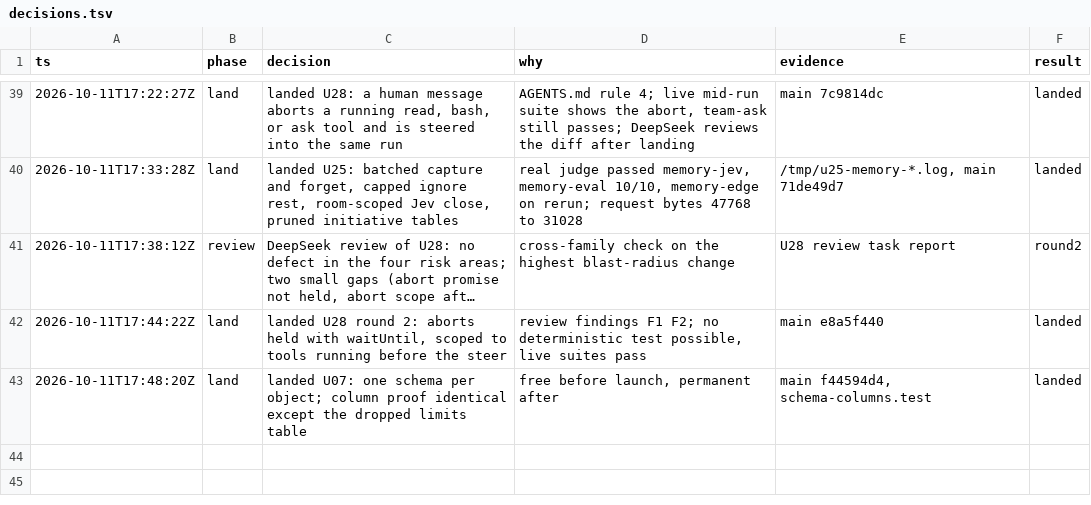
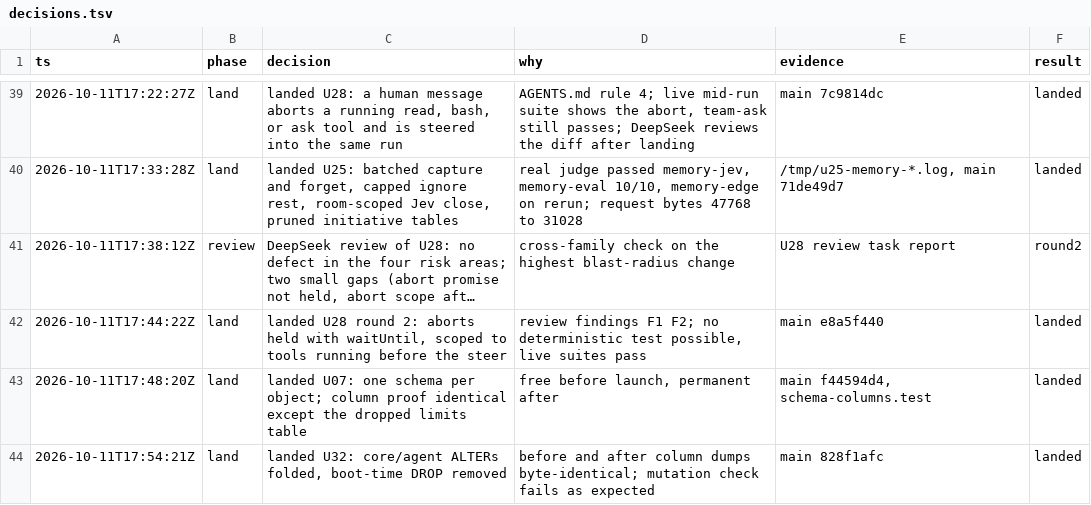
Before and after one commit to keyurbodar/kiko, a TSV file: issues/decisions.tsv, drawn as a sheet; only a part is shown, gaps mark what is left out; long unchanged cells end in ….

```diff
--- a/issues/decisions.tsv
+++ b/issues/decisions.tsv
@@ -43 +43,2 @@ ts	phase	decision	why	evidence	result
 2026-10-11T17:48:20Z	land	landed U07: one schema per object; column proof identical except the dropped limits table	free before launch, permanent after	main f44594d4, schema-columns.test	landed
+2026-10-11T17:54:21Z	land	landed U32: core/agent ALTERs folded, boot-time DROP removed	before and after column dumps byte-identical; mutation check fails as expected	main 828f1afc	landed
```
Also changed, not shown: issues/ledger.tsv.
